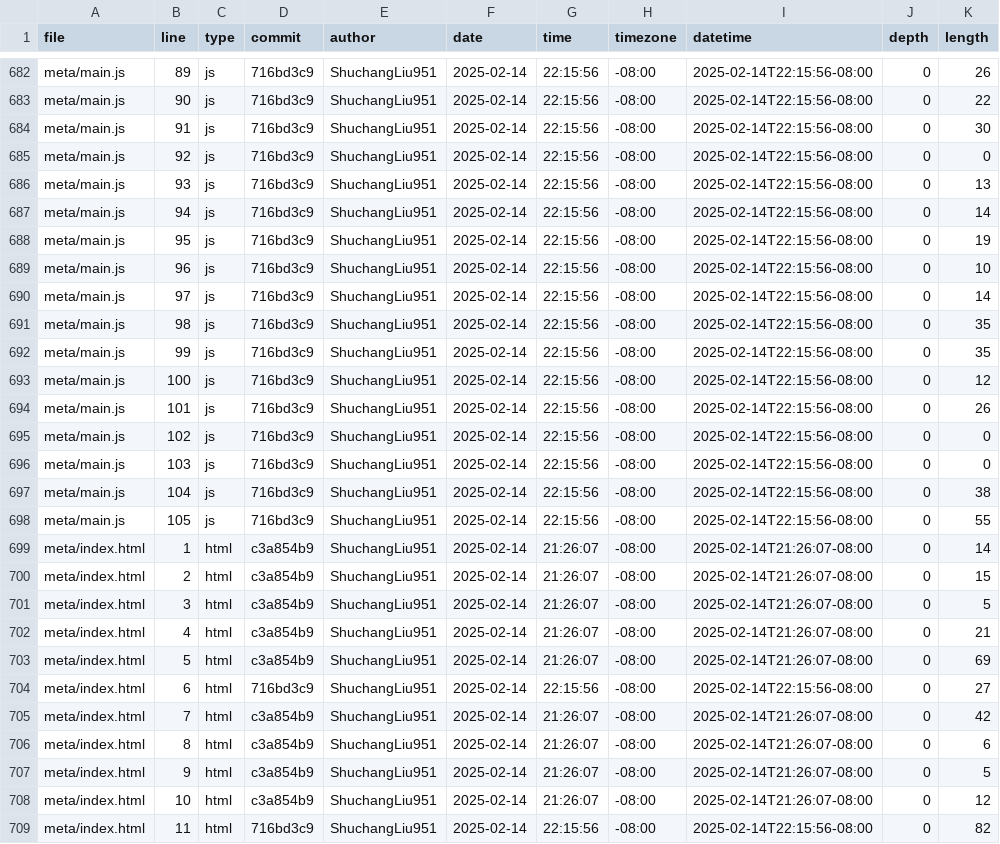
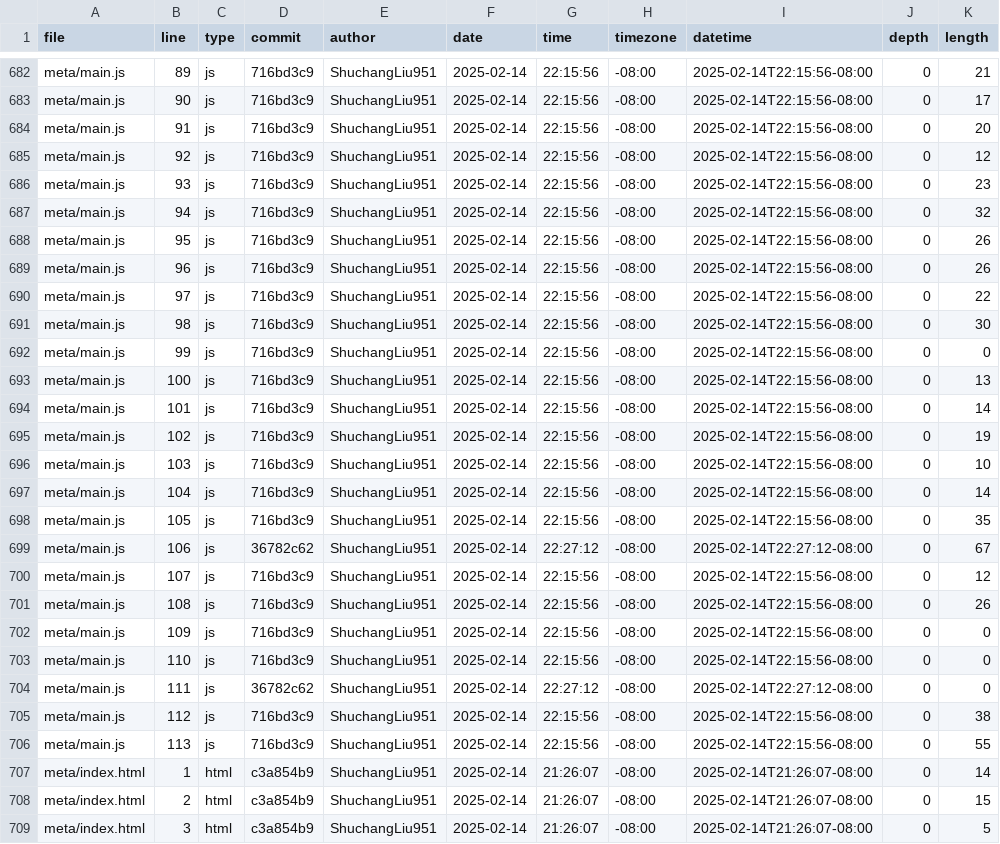
Before and after one commit to ShuchangLiu951/portfolio, a CSV file: meta/loc.csv, drawn as a sheet; only a part is shown, gaps mark what is left out; the shorter side is filled out with more unchanged rows; the diff covers the shown part only; the diff names each change by its address in the sheet, - before the commit and + after, or states it on an @@ line.

```diff
--- a/meta/loc.csv
+++ b/meta/loc.csv
-K682 (length): 26
+K682 (length): 21
-K683 (length): 22
+K683 (length): 17
-K684 (length): 30
+K684 (length): 20
-K685 (length): 0
+K685 (length): 12
-K686 (length): 13
+K686 (length): 23
-K687 (length): 14
+K687 (length): 32
-K688 (length): 19
+K688 (length): 26
-K689 (length): 10
+K689 (length): 26
-K690 (length): 14
+K690 (length): 22
-K691 (length): 35
+K691 (length): 30
-K692 (length): 35
+K692 (length): 0
-K693 (length): 12
+K693 (length): 13
-K694 (length): 26
+K694 (length): 14
-K695 (length): 0
+K695 (length): 19
-K696 (length): 0
+K696 (length): 10
-K697 (length): 38
+K697 (length): 14
-K698 (length): 55
+K698 (length): 35
+row 699: meta/main.js | 106 | js | 36782c62 | ShuchangLiu951 | 2025-02-14 | 22:27:12 | -08:00 | 2025-02-14T22:27:12-08:00 | 0 | 67
+row 700: meta/main.js | 107 | js | 716bd3c9 | ShuchangLiu951 | 2025-02-14 | 22:15:56 | -08:00 | 2025-02-14T22:15:56-08:00 | 0 | 12
+row 701: meta/main.js | 108 | js | 716bd3c9 | ShuchangLiu951 | 2025-02-14 | 22:15:56 | -08:00 | 2025-02-14T22:15:56-08:00 | 0 | 26
+row 702: meta/main.js | 109 | js | 716bd3c9 | ShuchangLiu951 | 2025-02-14 | 22:15:56 | -08:00 | 2025-02-14T22:15:56-08:00 | 0 | 0
+row 703: meta/main.js | 110 | js | 716bd3c9 | ShuchangLiu951 | 2025-02-14 | 22:15:56 | -08:00 | 2025-02-14T22:15:56-08:00 | 0 | 0
+row 704: meta/main.js | 111 | js | 36782c62 | ShuchangLiu951 | 2025-02-14 | 22:27:12 | -08:00 | 2025-02-14T22:27:12-08:00 | 0 | 0
+row 705: meta/main.js | 112 | js | 716bd3c9 | ShuchangLiu951 | 2025-02-14 | 22:15:56 | -08:00 | 2025-02-14T22:15:56-08:00 | 0 | 38
+row 706: meta/main.js | 113 | js | 716bd3c9 | ShuchangLiu951 | 2025-02-14 | 22:15:56 | -08:00 | 2025-02-14T22:15:56-08:00 | 0 | 55
```
Also changed, not shown: 53 edited cells elsewhere in this file.
